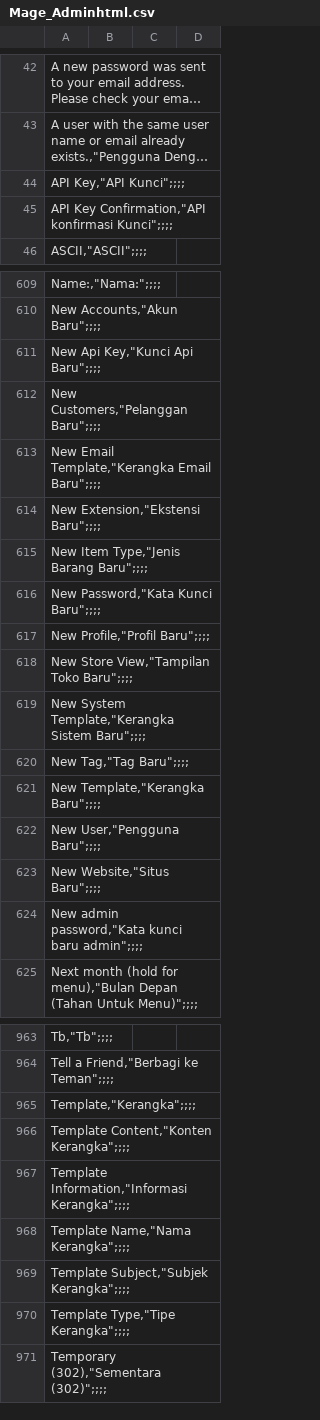
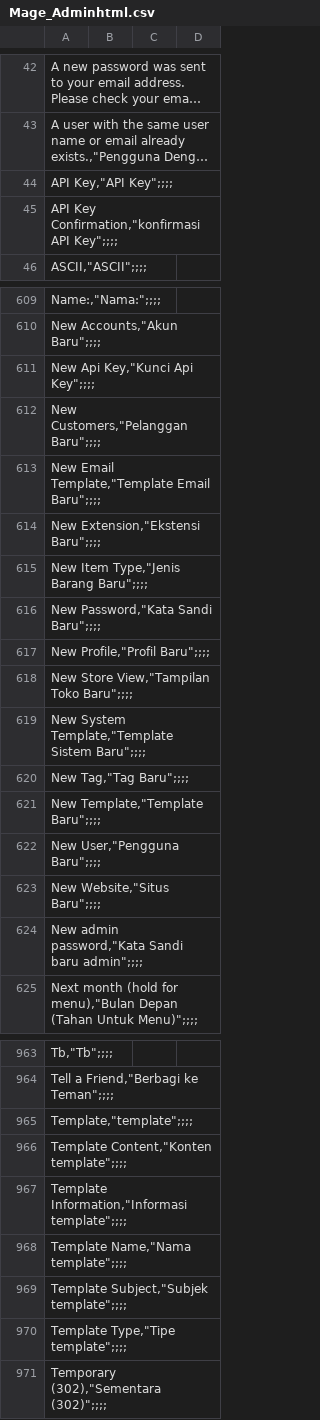
Before and after one commit to bippo/magento-id, a CSV file: app/locale/id_ID/Mage_Adminhtml.csv, drawn as a sheet; only a part is shown, gaps mark what is left out; long unchanged cells end in …; the diff covers the shown part only; the diff names each change by its address in the sheet, - before the commit and + after, or states it on an @@ line.

Commit message:
update > mage_adminhtml

```diff
--- a/app/locale/id_ID/Mage_Adminhtml.csv
+++ b/app/locale/id_ID/Mage_Adminhtml.csv
-A44: API Key,"API Kunci";;;;
+A44: API Key,"API Key";;;;
-A45: API Key Confirmation,"API konfirmasi Kunci";;;;
+A45: API Key Confirmation,"konfirmasi API Key";;;;
-A611: New Api Key,"Kunci Api Baru";;;;
+A611: New Api Key,"Kunci Api Key";;;;
-A613: New Email Template,"Kerangka Email Baru";;;;
+A613: New Email Template,"Template Email Baru";;;;
-A616: New Password,"Kata Kunci Baru";;;;
+A616: New Password,"Kata Sandi Baru";;;;
-A619: New System Template,"Kerangka Sistem Baru";;;;
+A619: New System Template,"Template Sistem Baru";;;;
-A621: New Template,"Kerangka Baru";;;;
+A621: New Template,"Template Baru";;;;
-A624: …admin password,"Kata kunci baru admin";;;;
+A624: …admin password,"Kata Sandi baru admin";;;;
-A965: Template,"Kerangka";;;;
+A965: Template,"template";;;;
-A966: Template Content,"Konten Kerangka";;;;
+A966: Template Content,"Konten template";;;;
-A967: Template Information,"Informasi Kerangka";;;;
+A967: Template Information,"Informasi template";;;;
-A968: Template Name,"Nama Kerangka";;;;
+A968: Template Name,"Nama template";;;;
-A969: Template Subject,"Subjek Kerangka";;;;
+A969: Template Subject,"Subjek template";;;;
-A970: Template Type,"Tipe Kerangka";;;;
+A970: Template Type,"Tipe template";;;;
```
Also changed, not shown: 42 edited cells elsewhere in this file.
